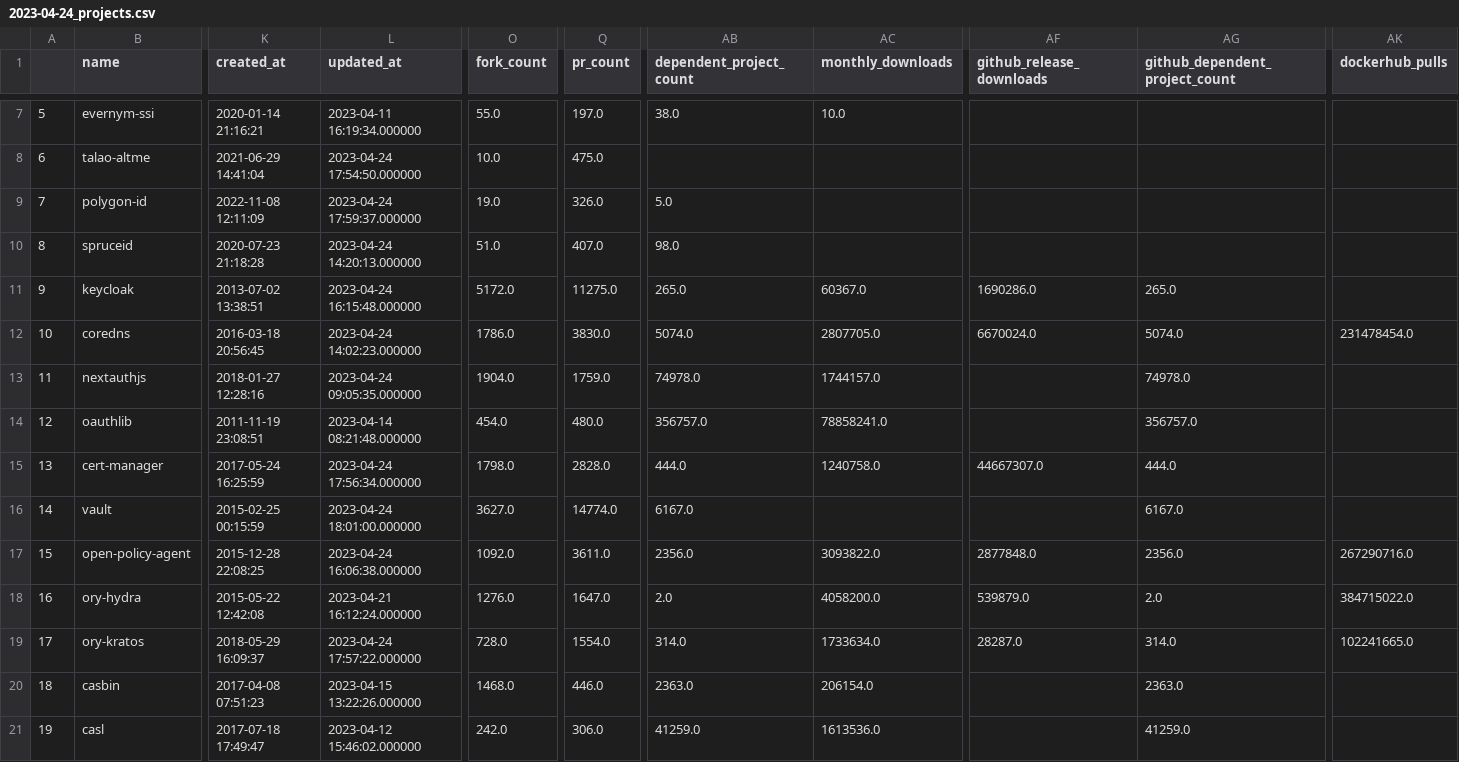
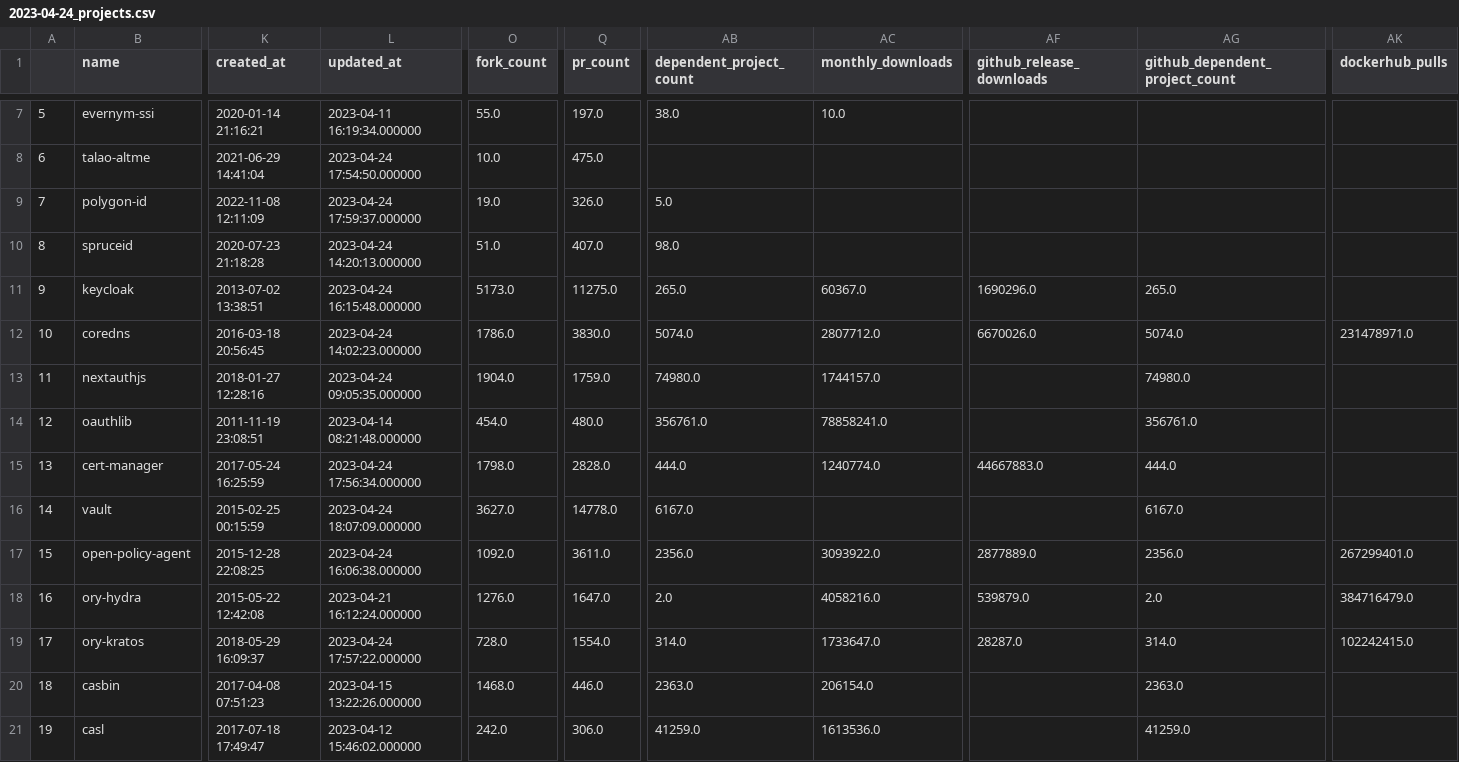
Before and after one commit to jruizaranguren/best-of-digital-identity, a CSV file: history/2023-04-24_projects.csv, drawn as a sheet; only a part is shown, gaps mark what is left out; the diff covers the shown part only; the diff names each change by its address in the sheet, - before the commit and + after, or states it on an @@ line.

```diff
--- a/history/2023-04-24_projects.csv
+++ b/history/2023-04-24_projects.csv
-O11 (fork_count): 5172.0
+O11 (fork_count): 5173.0
-AF11 (github_release_downloads): 1690286.0
+AF11 (github_release_downloads): 1690296.0
-AC12 (monthly_downloads): 2807705.0
+AC12 (monthly_downloads): 2807712.0
-AF12 (github_release_downloads): 6670024.0
+AF12 (github_release_downloads): 6670026.0
-AK12 (dockerhub_pulls): 231478454.0
+AK12 (dockerhub_pulls): 231478971.0
-AB13 (dependent_project_count): 74978.0
+AB13 (dependent_project_count): 74980.0
-AG13 (github_dependent_project_count): 74978.0
+AG13 (github_dependent_project_count): 74980.0
-AB14 (dependent_project_count): 356757.0
+AB14 (dependent_project_count): 356761.0
-AG14 (github_dependent_project_count): 356757.0
+AG14 (github_dependent_project_count): 356761.0
-AC15 (monthly_downloads): 1240758.0
+AC15 (monthly_downloads): 1240774.0
-AF15 (github_release_downloads): 44667307.0
+AF15 (github_release_downloads): 44667883.0
-L16 (updated_at): 2023-04-24 18:01:00.000000
+L16 (updated_at): 2023-04-24 18:07:09.000000
-Q16 (pr_count): 14774.0
+Q16 (pr_count): 14778.0
-AC17 (monthly_downloads): 3093822.0
+AC17 (monthly_downloads): 3093922.0
-AF17 (github_release_downloads): 2877848.0
+AF17 (github_release_downloads): 2877889.0
-AK17 (dockerhub_pulls): 267290716.0
+AK17 (dockerhub_pulls): 267299401.0
-AC18 (monthly_downloads): 4058200.0
+AC18 (monthly_downloads): 4058216.0
-AK18 (dockerhub_pulls): 384715022.0
+AK18 (dockerhub_pulls): 384716479.0
-AC19 (monthly_downloads): 1733634.0
+AC19 (monthly_downloads): 1733647.0
-AK19 (dockerhub_pulls): 102241665.0
+AK19 (dockerhub_pulls): 102242415.0
```
Also changed, not shown: 2 added rows, 2 removed rows and 38 edited cells elsewhere in this file, 3 other files.
